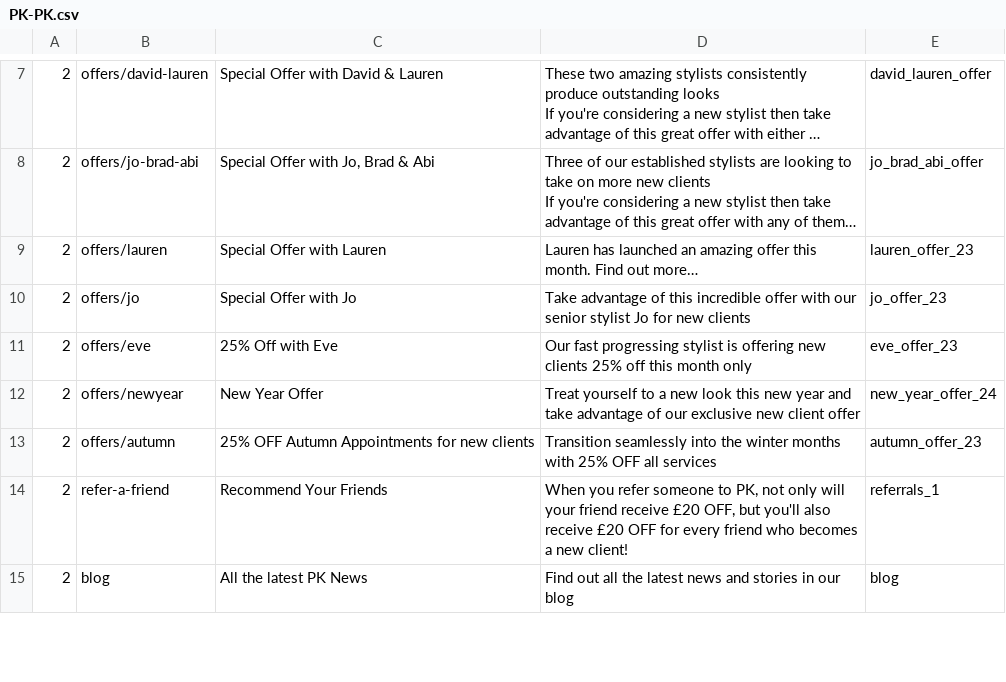
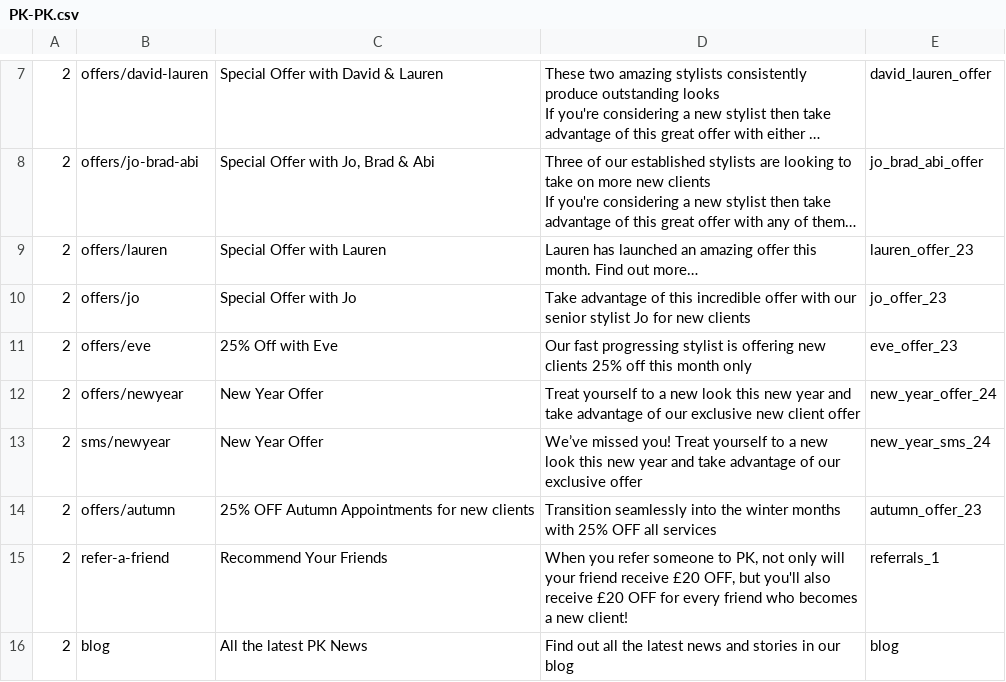
Before and after one commit to araquach/pk20, a CSV file: data/csv/meta_infos/PK-PK.csv, drawn as a sheet; only a part is shown, gaps mark what is left out; long unchanged cells end in …; the diff names each change by its address in the sheet, - before the commit and + after, or states it on an @@ line.

```diff
--- a/data/csv/meta_infos/PK-PK.csv
+++ b/data/csv/meta_infos/PK-PK.csv
+row 13: 2 | sms/newyear | New Year Offer | We’ve missed you! Treat yourself to a new look this new year and take advantage of our exclusive offer | new_year_sms_24
```
Also changed, not shown: data/csv/meta_infos/Base-Base.csv, data/csv/meta_infos/Jakata-Jakata.csv, 1 other file.
